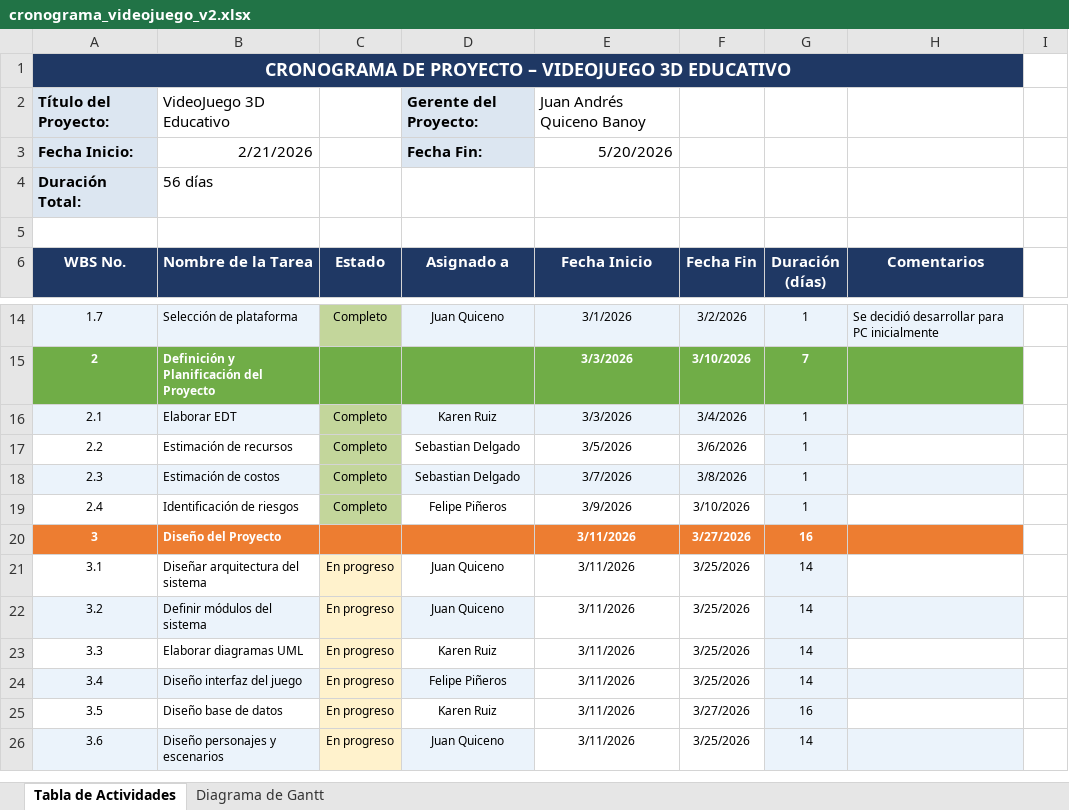
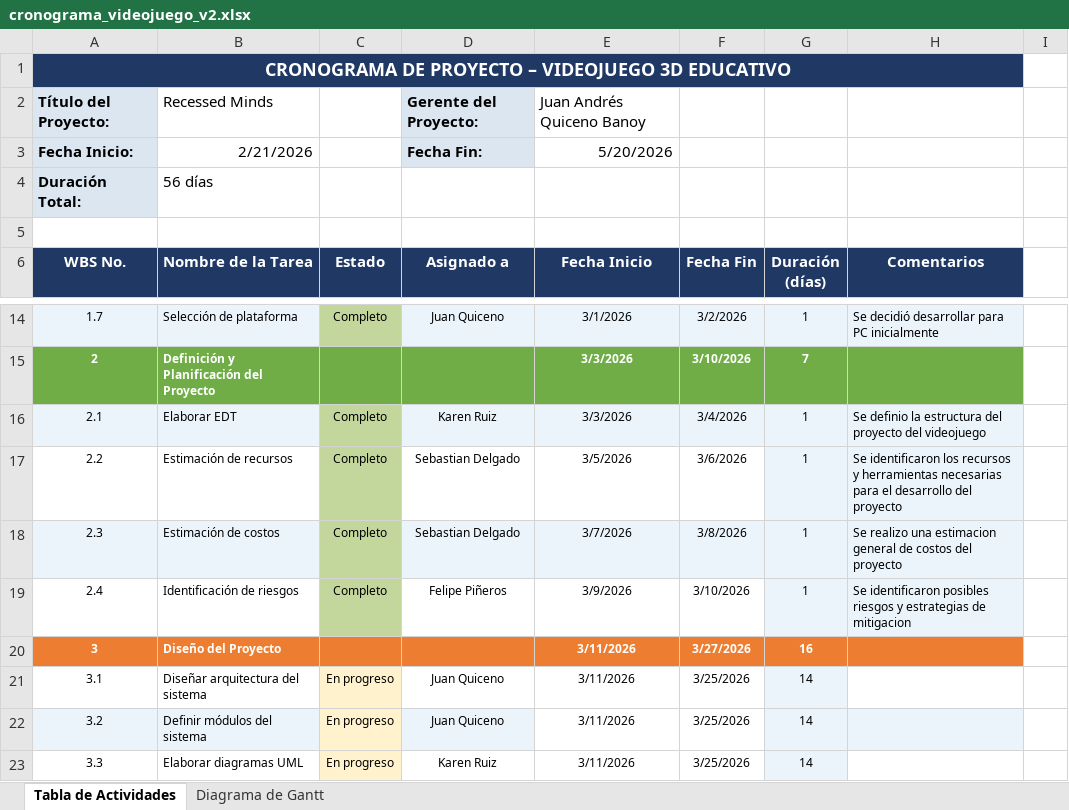
Before and after one commit to karen23232/Proyecto-videojuego, an Excel workbook: cronograma_videojuego_v2.xlsx, sheet Tabla de Actividades, drawn as a sheet; only a part is shown, gaps mark what is left out; the shorter side is filled out with more unchanged rows; values as stored, in another font and other column widths than the file's, no borders; the diff names each change by its address in the sheet, - before the commit and + after, or states it on an @@ line.

```diff
--- a/cronograma_videojuego_v2.xlsx (sheet Tabla de Actividades)
+++ b/cronograma_videojuego_v2.xlsx (sheet Tabla de Actividades)
-B2 (Nombre de la Tarea): VideoJuego 3D Educativo
+B2 (Nombre de la Tarea): Recessed Minds
-H16 (Comentarios): (empty)
+H16 (Comentarios): Se definio la estructura del proyecto del videojuego
-H17 (Comentarios): (empty)
+H17 (Comentarios): Se identificaron los recursos y herramientas necesarias para el desarrollo del proyecto
-H17 fill: none
+H17 fill: #EBF3FB
-H18 (Comentarios): (empty)
+H18 (Comentarios): Se realizo una estimacion general de costos del proyecto
-H19 (Comentarios): (empty)
+H19 (Comentarios): Se identificaron posibles riesgos y estrategias de mitigacion
-H19 fill: none
+H19 fill: #EBF3FB
```
Also changed, not shown: 1 other file.
